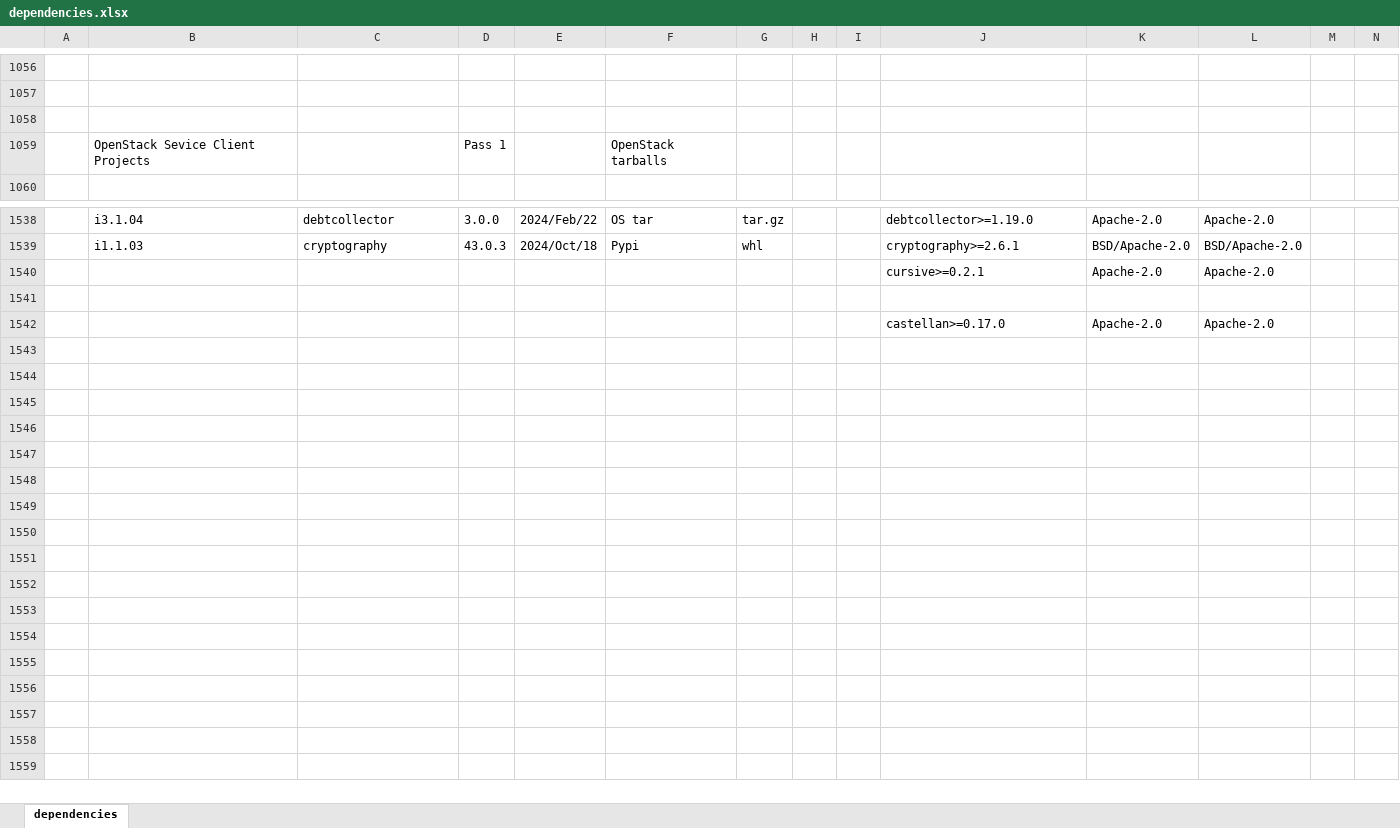
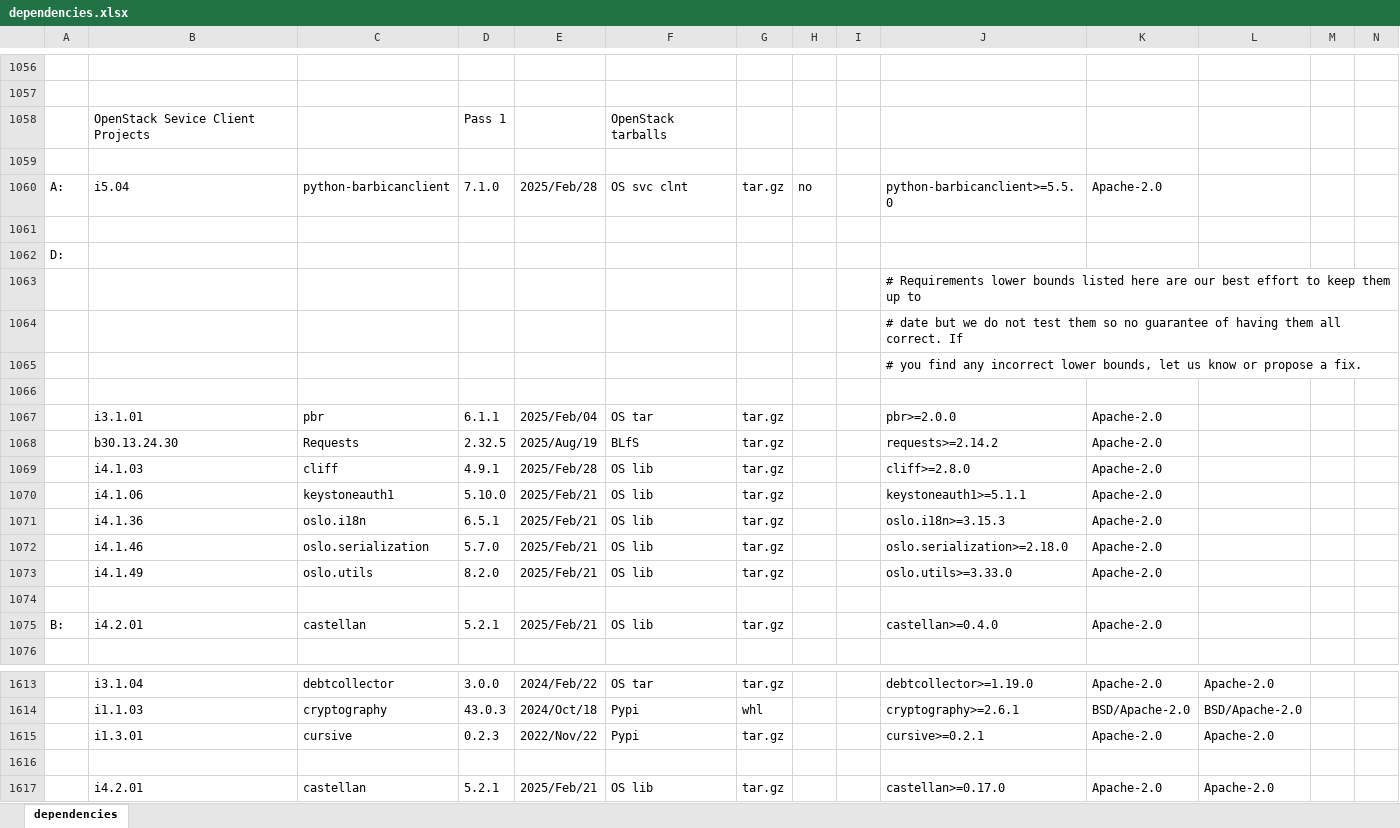
Before and after one commit to sevilla-larry/OpenStack-scripts, an Excel workbook: 25.1.Epoxy/dependencies.xlsx, sheet dependencies, drawn as a sheet; only a part is shown, gaps mark what is left out; values as stored, in another font and other column widths than the file's, no cell formats; removed rows and columns are numbered as before the commit, all else as after; rows hold the shown columns only; the diff covers the shown part only; the diff names each change by its address in the sheet, - before the commit and + after, or states it on an @@ line.

```diff
--- a/25.1.Epoxy/dependencies.xlsx (sheet dependencies)
+++ b/25.1.Epoxy/dependencies.xlsx (sheet dependencies)
+row 1058:  | OpenStack Sevice Client Projects |  | Pass 1 |  | OpenStack tarballs
+row 1060: A: | i5.04 | python-barbicanclient | 7.1.0 | 2025/Feb/28 | OS svc clnt | tar.gz | no |  | python-barbicanclient>=5.5.0 | Apache-2.0
-row 1061:  | OpenStack Sevice Client Projects |  | Pass 1 |  | OpenStack tarballs
+row 1061: (empty)
+row 1062: D:
+row 1063:  |  |  |  |  |  |  |  |  | # Requirements lower bounds listed here are our best effort to keep them up to
+row 1064:  |  |  |  |  |  |  |  |  | # date but we do not test them so no guarantee of having them all correct. If
+row 1065:  |  |  |  |  |  |  |  |  | # you find any incorrect lower bounds, let us know or propose a fix.
+row 1066: (empty)
+row 1067:  | i3.1.01 | pbr | 6.1.1 | 2025/Feb/04 | OS tar | tar.gz |  |  | pbr>=2.0.0 | Apache-2.0
+row 1068:  | b30.13.24.30 | Requests | 2.32.5 | 2025/Aug/19 | BLfS | tar.gz |  |  | requests>=2.14.2 | Apache-2.0
+row 1069:  | i4.1.03 | cliff | 4.9.1 | 2025/Feb/28 | OS lib | tar.gz |  |  | cliff>=2.8.0 | Apache-2.0
+row 1070:  | i4.1.06 | keystoneauth1 | 5.10.0 | 2025/Feb/21 | OS lib | tar.gz |  |  | keystoneauth1>=5.1.1 | Apache-2.0
+row 1071:  | i4.1.36 | oslo.i18n | 6.5.1 | 2025/Feb/21 | OS lib | tar.gz |  |  | oslo.i18n>=3.15.3 | Apache-2.0
+row 1072:  | i4.1.46 | oslo.serialization | 5.7.0 | 2025/Feb/21 | OS lib | tar.gz |  |  | oslo.serialization>=2.18.0 | Apache-2.0
+row 1073:  | i4.1.49 | oslo.utils | 8.2.0 | 2025/Feb/21 | OS lib | tar.gz |  |  | oslo.utils>=3.33.0 | Apache-2.0
+row 1074: (empty)
+row 1075: B: | i4.2.01 | castellan | 5.2.1 | 2025/Feb/21 | OS lib | tar.gz |  |  | castellan>=0.4.0 | Apache-2.0
-row 1540:  |  |  |  |  |  |  |  |  | cursive>=0.2.1 | Apache-2.0 | Apache-2.0
+row 1615:  | i1.3.01 | cursive | 0.2.3 | 2022/Nov/22 | Pypi | tar.gz |  |  | cursive>=0.2.1 | Apache-2.0 | Apache-2.0
-row 1542:  |  |  |  |  |  |  |  |  | castellan>=0.17.0 | Apache-2.0 | Apache-2.0
+row 1617:  | i4.2.01 | castellan | 5.2.1 | 2025/Feb/21 | OS lib | tar.gz |  |  | castellan>=0.17.0 | Apache-2.0 | Apache-2.0
```
Also changed, not shown: 59 added rows and 1 edited cell elsewhere in this sheet, cell formats, 33 other files.
